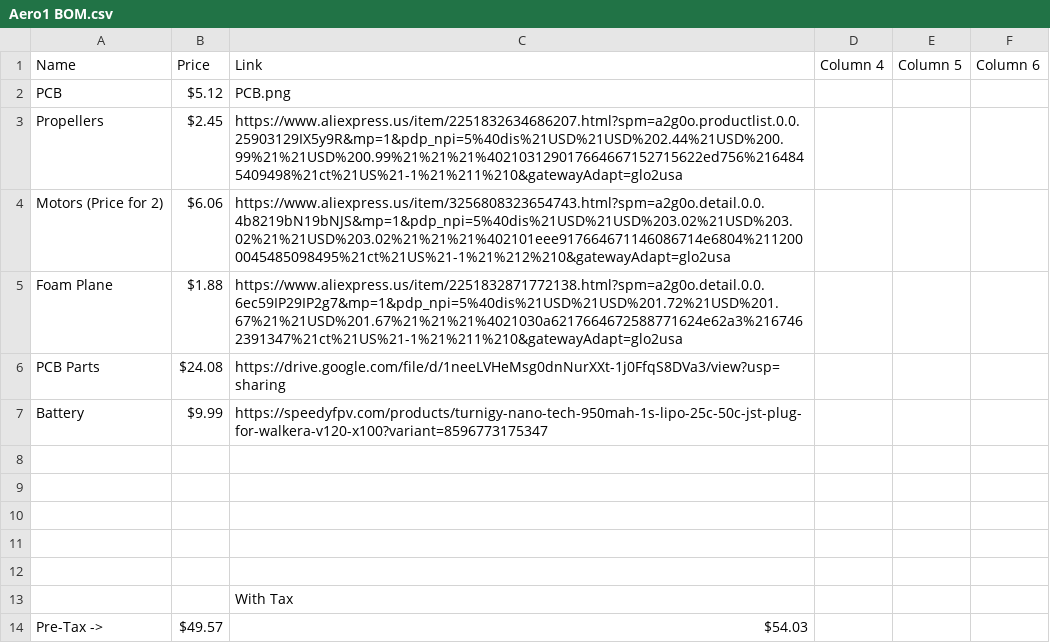
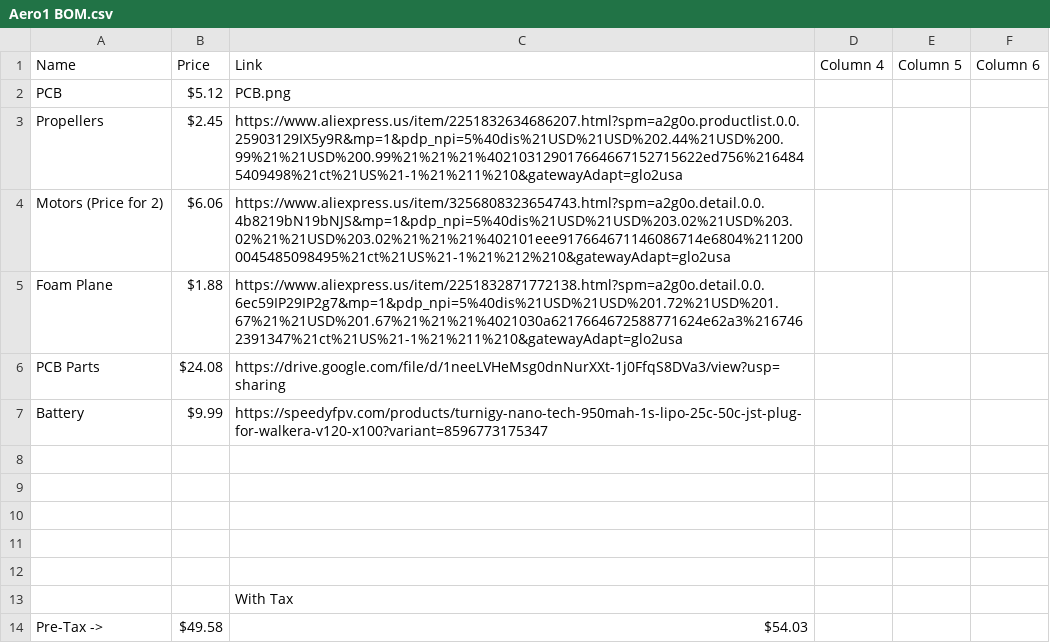
Before and after one commit to shinkensen/Aero1, a CSV file: Aero1 BOM.csv, drawn as a sheet.

Commit message:
Update Aero1 BOM.csv with new entries

```diff
--- a/Aero1 BOM.csv
+++ b/Aero1 BOM.csv
@@ -13,2 +13,2 @@ Battery,$9.99,https://speedyfpv.com/products/turnigy-nano-tech-950mah-1s-lipo-25
 ,,With Tax,,,
-Pre-Tax ->,$49.57,$54.03,,,
+Pre-Tax ->,$49.58,$54.03,,,
```
